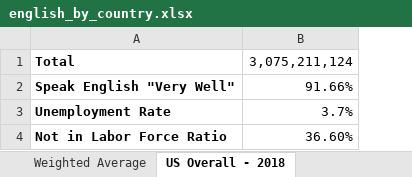
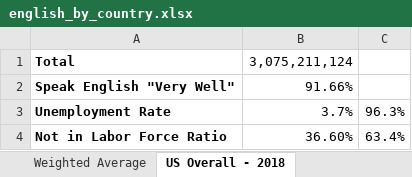
Before and after one commit to mengxit/US-Immigration-Explorer, an Excel workbook: raw_data/social_immigrants/english_by_country.xlsx, sheet US Overall - 2018, drawn as a sheet; values as stored, in another font and other column widths than the file's, no borders; the diff names each change by its address in the sheet, - before the commit and + after, or states it on an @@ line.

```diff
--- a/raw_data/social_immigrants/english_by_country.xlsx (sheet US Overall - 2018)
+++ b/raw_data/social_immigrants/english_by_country.xlsx (sheet US Overall - 2018)
+column C, rows 3-4: 96.3% | 63.4%
```
Also changed, not shown: 15 other files.
